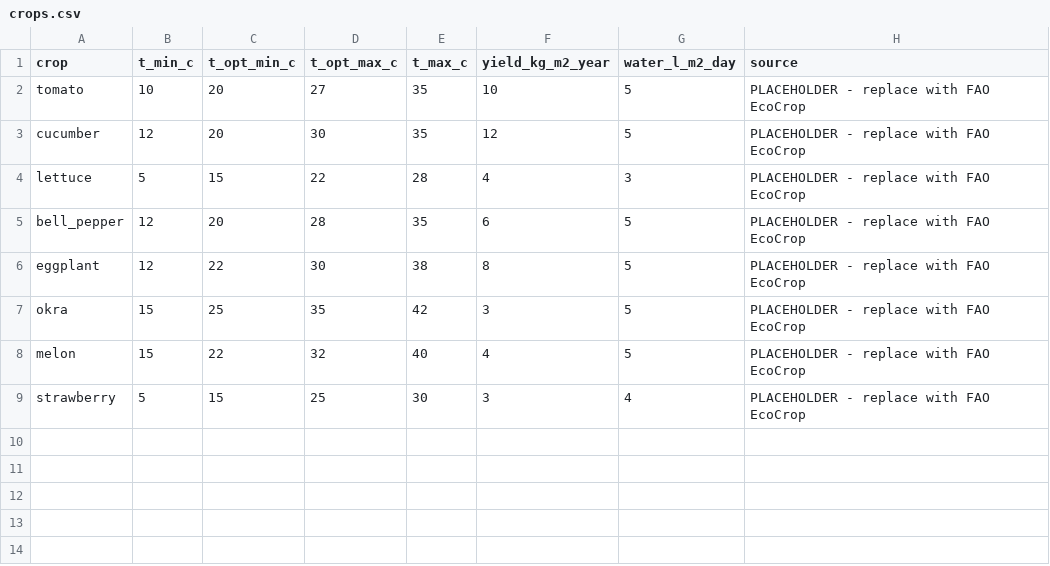
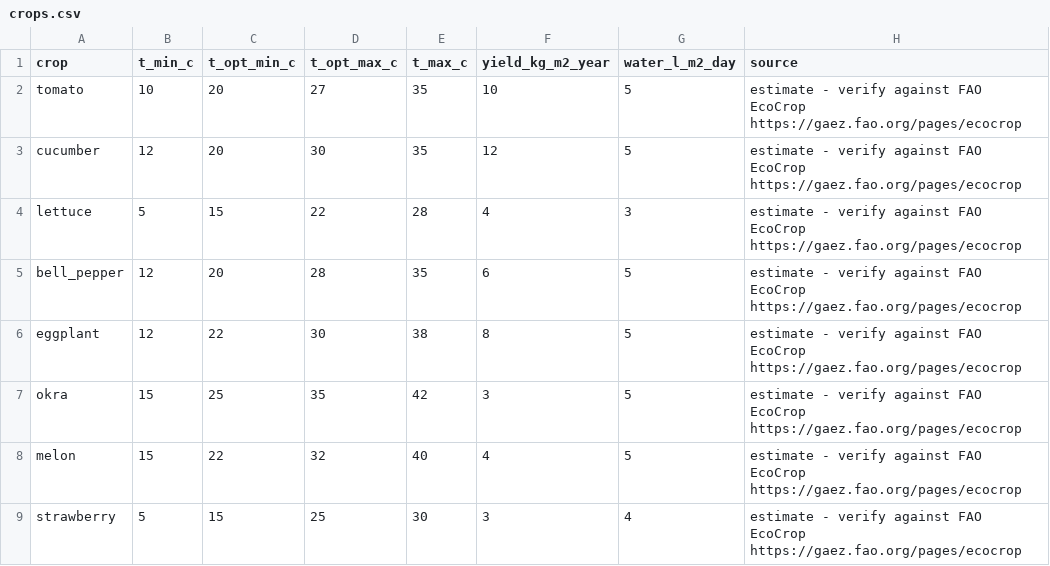
Before and after one commit to Jawad-23/RTE-Hack, a CSV file: data/crops.csv, drawn as a sheet.

```diff
--- a/data/crops.csv
+++ b/data/crops.csv
@@ -1,9 +1,9 @@
 crop,t_min_c,t_opt_min_c,t_opt_max_c,t_max_c,yield_kg_m2_year,water_l_m2_day,source
-tomato,10,20,27,35,10,5,PLACEHOLDER - replace with FAO EcoCrop
-cucumber,12,20,30,35,12,5,PLACEHOLDER - replace with FAO EcoCrop
-lettuce,5,15,22,28,4,3,PLACEHOLDER - replace with FAO EcoCrop
-bell_pepper,12,20,28,35,6,5,PLACEHOLDER - replace with FAO EcoCrop
-eggplant,12,22,30,38,8,5,PLACEHOLDER - replace with FAO EcoCrop
-okra,15,25,35,42,3,5,PLACEHOLDER - replace with FAO EcoCrop
-melon,15,22,32,40,4,5,PLACEHOLDER - replace with FAO EcoCrop
-strawberry,5,15,25,30,3,4,PLACEHOLDER - replace with FAO EcoCrop
+tomato,10,20,27,35,10,5,estimate - verify against FAO EcoCrop https://gaez.fao.org/pages/ecocrop
+cucumber,12,20,30,35,12,5,estimate - verify against FAO EcoCrop https://gaez.fao.org/pages/ecocrop
+lettuce,5,15,22,28,4,3,estimate - verify against FAO EcoCrop https://gaez.fao.org/pages/ecocrop
+bell_pepper,12,20,28,35,6,5,estimate - verify against FAO EcoCrop https://gaez.fao.org/pages/ecocrop
+eggplant,12,22,30,38,8,5,estimate - verify against FAO EcoCrop https://gaez.fao.org/pages/ecocrop
+okra,15,25,35,42,3,5,estimate - verify against FAO EcoCrop https://gaez.fao.org/pages/ecocrop
+melon,15,22,32,40,4,5,estimate - verify against FAO EcoCrop https://gaez.fao.org/pages/ecocrop
+strawberry,5,15,25,30,3,4,estimate - verify against FAO EcoCrop https://gaez.fao.org/pages/ecocrop
```
Also changed, not shown: data/prices.csv, data/setups.csv, 6 other files.
